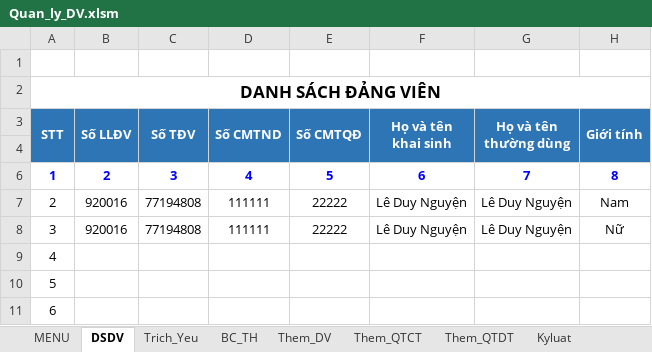
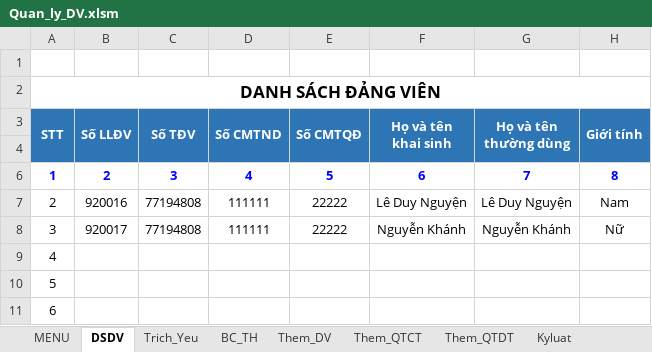
Before and after one commit to khanhn29/quanlydv, an Excel workbook: qldv/Quan_ly_DV.xlsm, sheet DSDV, drawn as a sheet; only a part is shown; values as stored, in another font and other column widths than the file's, no borders; charts and pictures and conditional formats not drawn; the diff covers the shown part only; the diff names each change by its address in the sheet, - before the commit and + after, or states it on an @@ line.

```diff
--- a/qldv/Quan_ly_DV.xlsm (sheet DSDV)
+++ b/qldv/Quan_ly_DV.xlsm (sheet DSDV)
-B8 (Số LLĐV): 920016
+B8 (Số LLĐV): 920017
-F8 (Họ và tên khai sinh): Lê Duy Nguyện
+F8 (Họ và tên khai sinh): Nguyễn Khánh
-G8 (Họ và tên thường dùng): Lê Duy Nguyện
+G8 (Họ và tên thường dùng): Nguyễn Khánh
```
Also changed, not shown: 16 edited cells elsewhere in this sheet, sheet Trich_Yeu, sheet BC_TH, sheet Them_KyLuat, hidden cells, charts or pictures, QUAN LY CONG VAN.xlsm, 6 other files.
